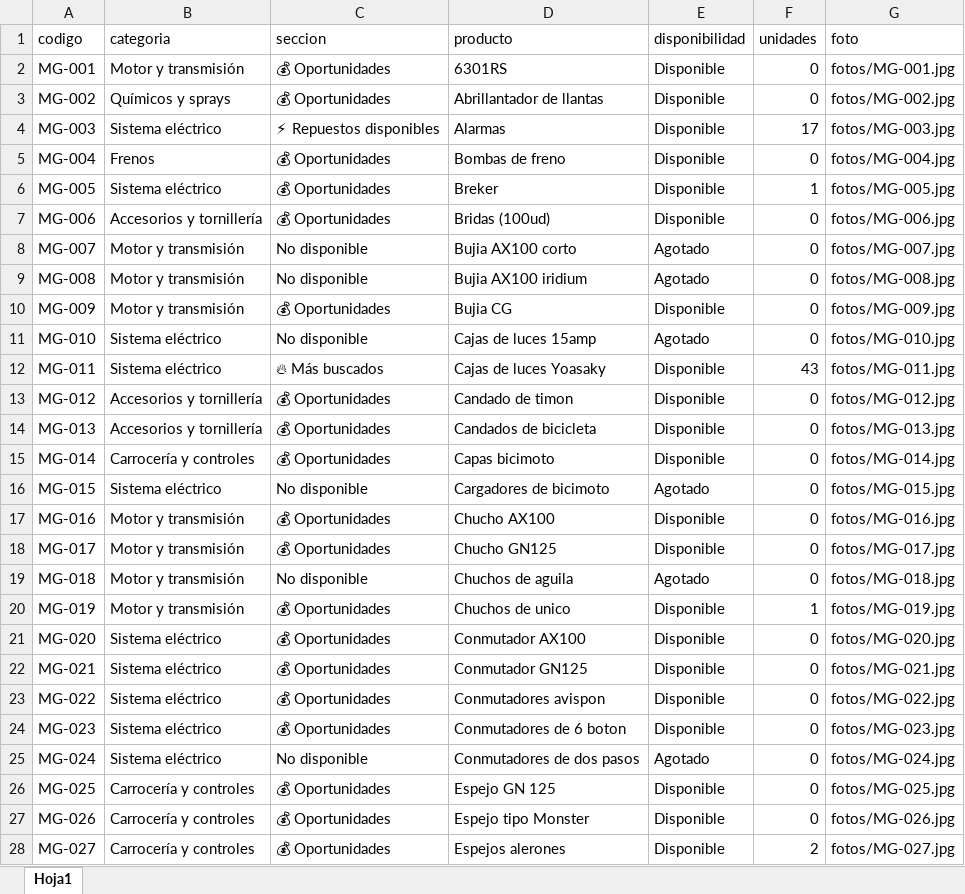
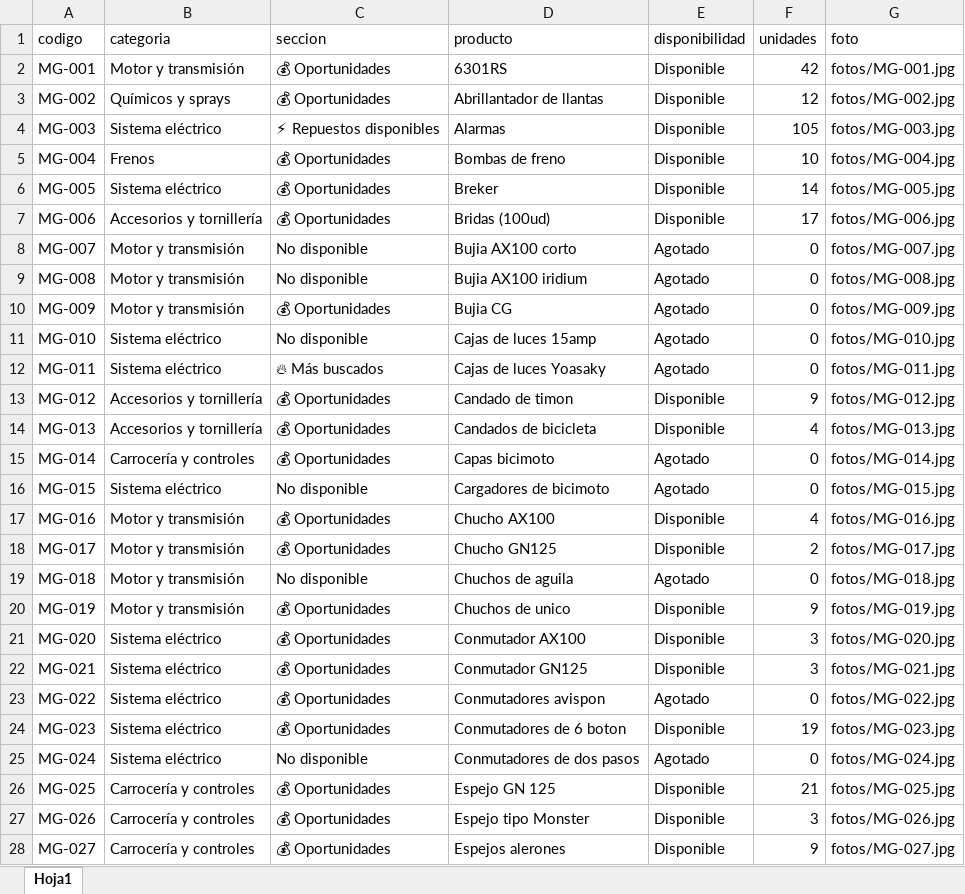
Before and after one commit to DcSerrano148/mgs-store-catalogo, an Excel workbook: datos/catalogo.xlsx, sheet Hoja1, drawn as a sheet; only a part is shown; values as stored, in another font and other column widths than the file's, no borders; the diff covers the shown part only; the diff names each change by its address in the sheet, - before the commit and + after, or states it on an @@ line.

Commit message:
Add files via upload

```diff
--- a/datos/catalogo.xlsx (sheet Hoja1)
+++ b/datos/catalogo.xlsx (sheet Hoja1)
-F2 (unidades): 0
+F2 (unidades): 42
-F3 (unidades): 0
+F3 (unidades): 12
-F4 (unidades): 17
+F4 (unidades): 105
-F5 (unidades): 0
+F5 (unidades): 10
-F6 (unidades): 1
+F6 (unidades): 14
-F7 (unidades): 0
+F7 (unidades): 17
-E10 (disponibilidad): Disponible
+E10 (disponibilidad): Agotado
-E12 (disponibilidad): Disponible
+E12 (disponibilidad): Agotado
-F12 (unidades): 43
+F12 (unidades): 0
-F13 (unidades): 0
+F13 (unidades): 9
-F14 (unidades): 0
+F14 (unidades): 4
-E15 (disponibilidad): Disponible
+E15 (disponibilidad): Agotado
-F17 (unidades): 0
+F17 (unidades): 4
-F18 (unidades): 0
+F18 (unidades): 2
-F20 (unidades): 1
+F20 (unidades): 9
-F21:F22 (unidades): 0
+F21:F22 (unidades): 3
-E23 (disponibilidad): Disponible
+E23 (disponibilidad): Agotado
-F24 (unidades): 0
+F24 (unidades): 19
-F26 (unidades): 0
+F26 (unidades): 21
-F27 (unidades): 0
+F27 (unidades): 3
-F28 (unidades): 2
+F28 (unidades): 9
```
Also changed, not shown: 57 edited cells elsewhere in this sheet.
